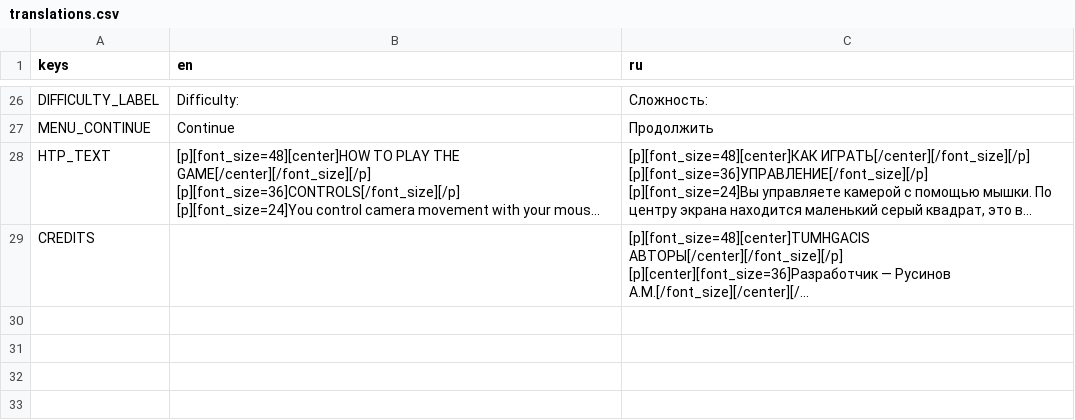
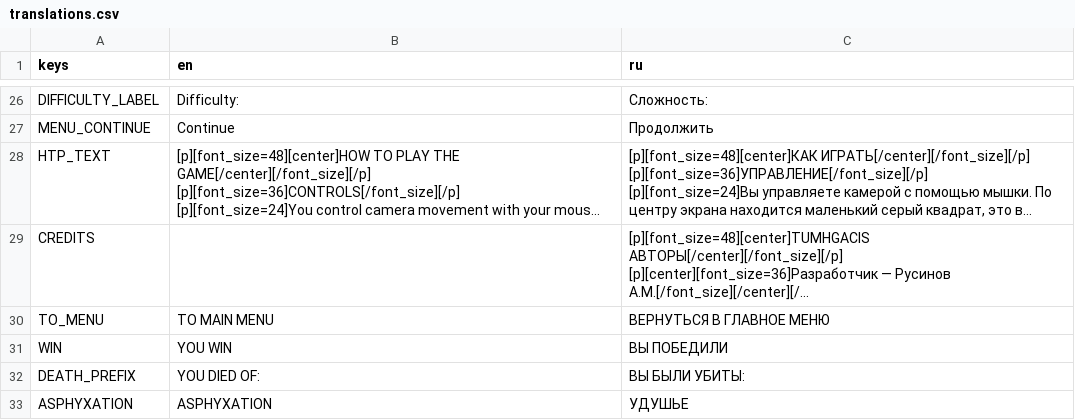
Before and after one commit to Alextubeplay/TUMHGACIS, a CSV file: project/localization/translations.csv, drawn as a sheet; only a part is shown, gaps mark what is left out; long unchanged cells end in …; the diff names each change by its address in the sheet, - before the commit and + after, or states it on an @@ line.

Commit message:
Death/win translation

```diff
--- a/project/localization/translations.csv
+++ b/project/localization/translations.csv
+row 30: TO_MENU | TO MAIN MENU | ВЕРНУТЬСЯ В ГЛАВНОЕ МЕНЮ
+row 31: WIN | YOU WIN | ВЫ ПОБЕДИЛИ
+row 32: DEATH_PREFIX | YOU DIED OF: | ВЫ БЫЛИ УБИТЫ:
+row 33: ASPHYXATION | ASPHYXATION | УДУШЬЕ
```
Also changed, not shown: 16 other files.
